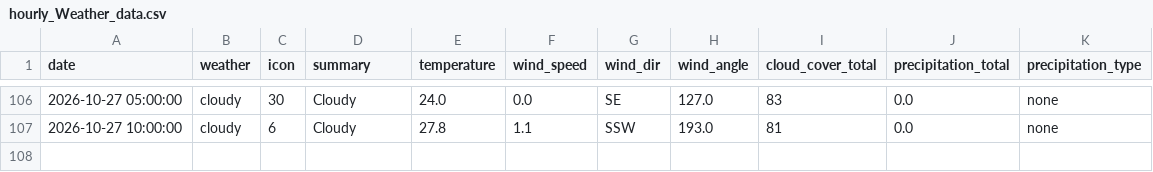
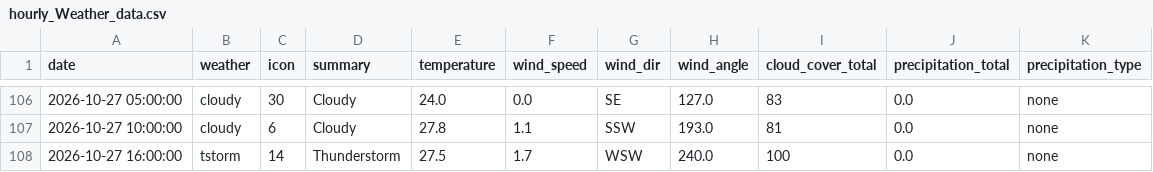
Before and after one commit to raynonpo/Project-Air, a CSV file: hourly_Weather_data.csv, drawn as a sheet; only a part is shown, gaps mark what is left out.

```diff
--- a/hourly_Weather_data.csv
+++ b/hourly_Weather_data.csv
@@ -107 +107,2 @@ date,weather,icon,summary,temperature,wind_speed,wind_dir,wind_angle,cloud_cover
 2026-10-27 10:00:00,cloudy,6,Cloudy,27.8,1.1,SSW,193.0,81,0.0,none
+2026-10-27 16:00:00,tstorm,14,Thunderstorm,27.5,1.7,WSW,240.0,100,0.0,none
```
Also changed, not shown: hourly_air_quality.csv.
